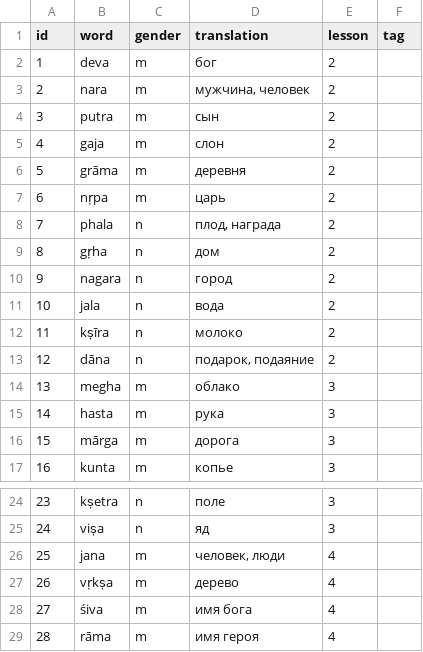
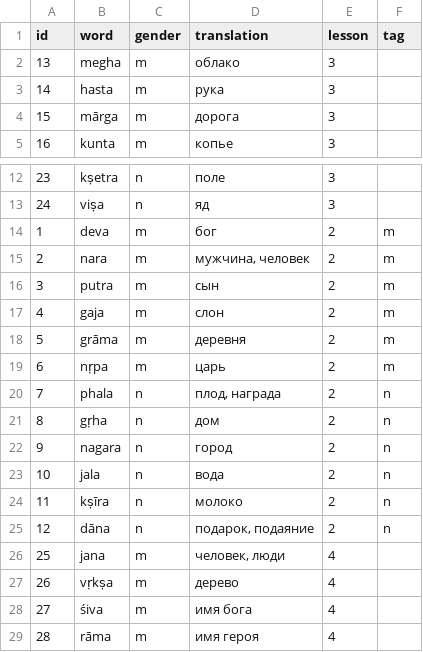
Before and after one commit to alexander-myltsev/buhler-sanskrit-book, a TSV file: src/dictionary/noun.tsv, drawn as a sheet; only a part is shown, gaps mark what is left out.

```diff
--- a/src/dictionary/noun.tsv
+++ b/src/dictionary/noun.tsv
@@ -1,14 +1,2 @@
 id	word	gender	translation	lesson	tag
-1	deva	m	бог	2
-2	nara	m	мужчина, человек	2
-3	putra	m	сын	2
-4	gaja	m	слон	2
-5	grāma	m	деревня	2
-6	nṛpa	m	царь	2
-7	phala	n	плод, награда	2
-8	gṛha	n	дом	2
-9	nagara	n	город	2
-10	jala	n	вода	2
-11	kṣīra	n	молоко	2
-12	dāna	n	подарок, подаяние	2
 13	megha	m	облако	3
@@ -25,2 +13,14 @@ id	word	gender	translation	lesson	tag
 24	viṣa	n	яд	3
+1	deva	m	бог	2	m
+2	nara	m	мужчина, человек	2	m
+3	putra	m	сын	2	m
+4	gaja	m	слон	2	m
+5	grāma	m	деревня	2	m
+6	nṛpa	m	царь	2	m
+7	phala	n	плод, награда	2	n
+8	gṛha	n	дом	2	n
+9	nagara	n	город	2	n
+10	jala	n	вода	2	n
+11	kṣīra	n	молоко	2	n
+12	dāna	n	подарок, подаяние	2	n
 25	jana	m	человек, люди	4
```
Also changed, not shown: src/dictionary/verb.tsv, 1 other file.
